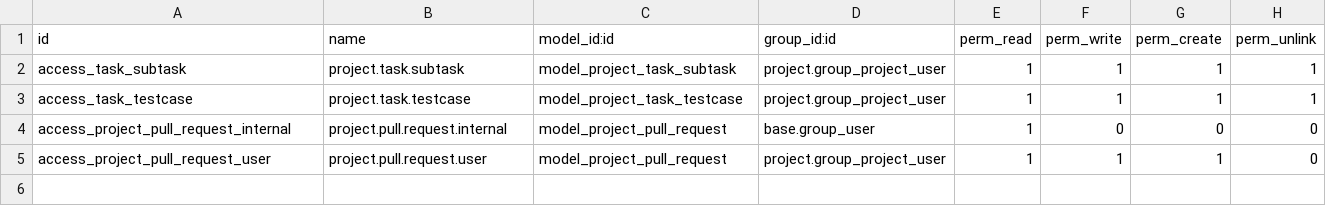
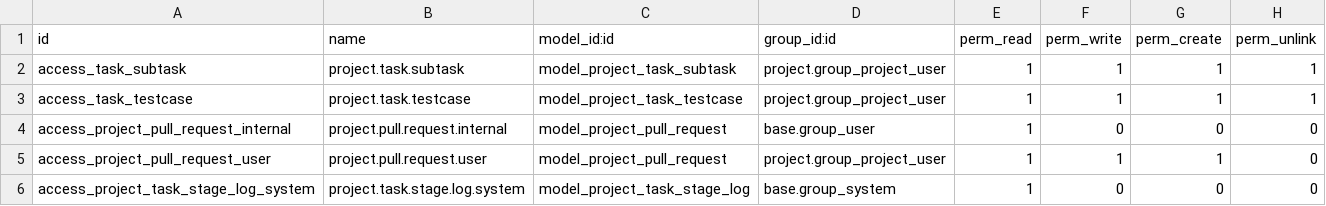
Before and after one commit to okolovmark/nixodoo-addons, a CSV file: project_ai_driven/security/ir.model.access.csv, drawn as a sheet.

```diff
--- a/project_ai_driven/security/ir.model.access.csv
+++ b/project_ai_driven/security/ir.model.access.csv
@@ -5 +5,2 @@ access_project_pull_request_internal,project.pull.request.internal,model_project
 access_project_pull_request_user,project.pull.request.user,model_project_pull_request,project.group_project_user,1,1,1,0
+access_project_task_stage_log_system,project.task.stage.log.system,model_project_task_stage_log,base.group_system,1,0,0,0
```
Also changed, not shown: 20 other files.
